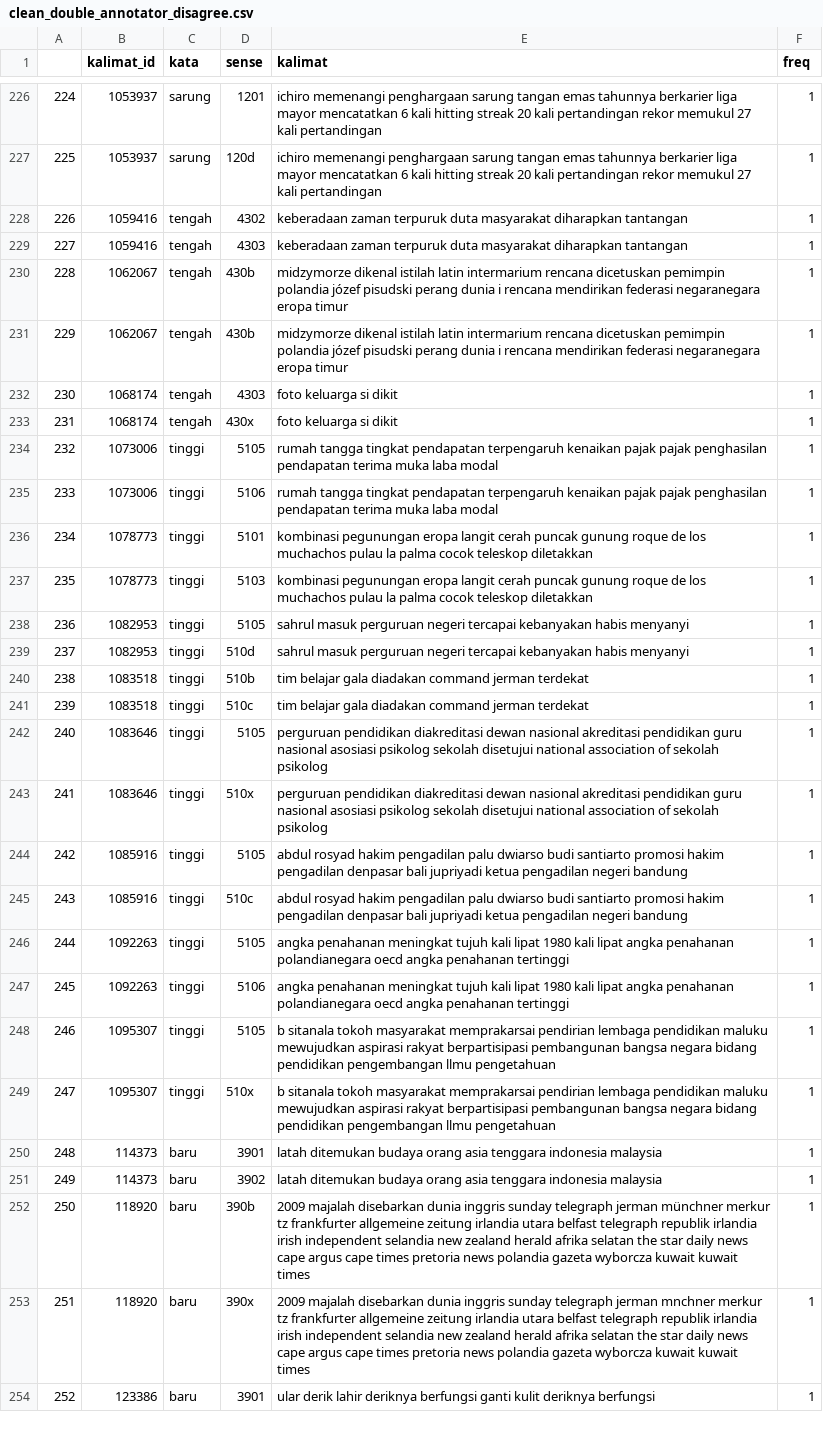
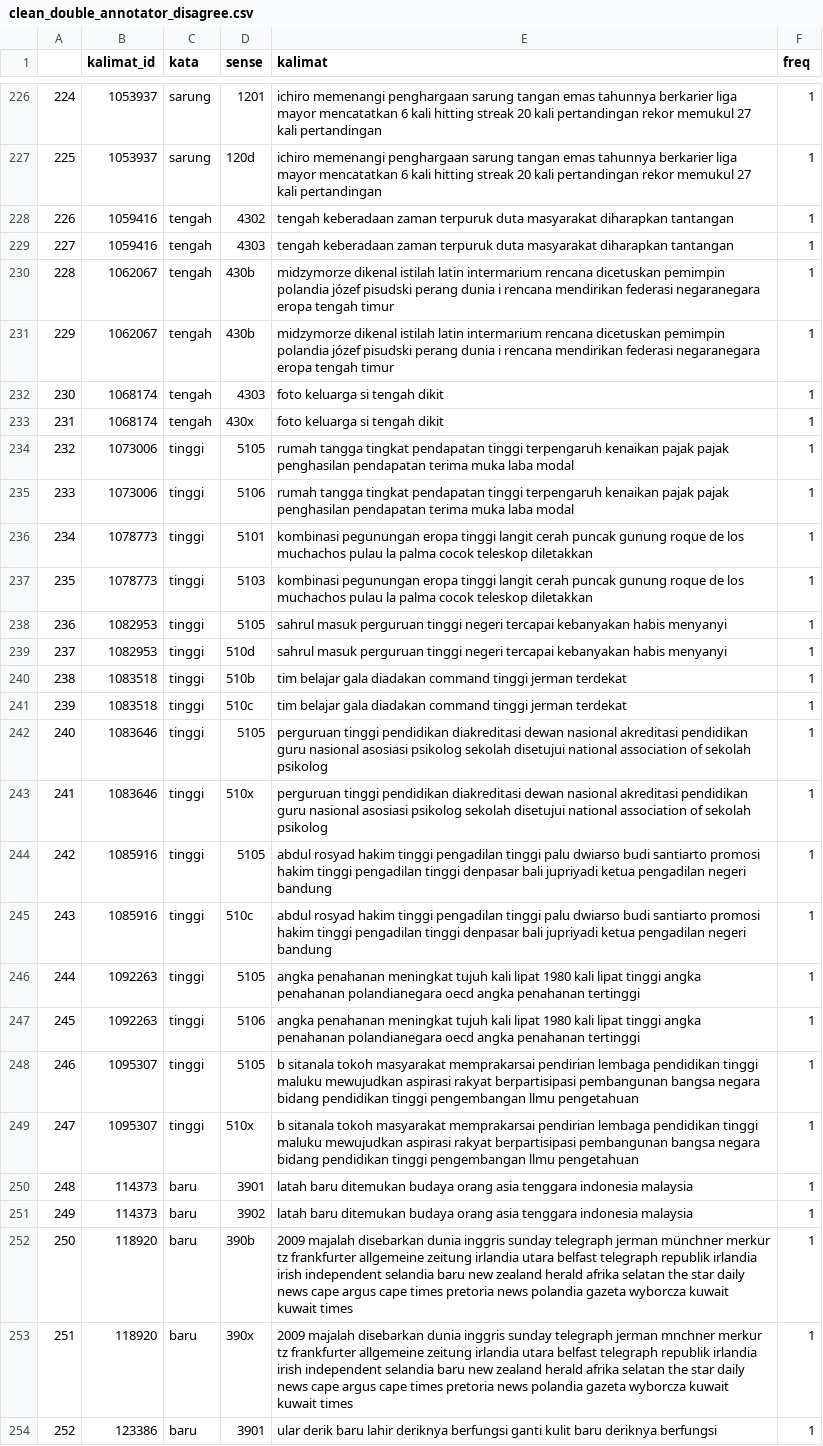
Before and after one commit to Daninsky/senryuu-shounen, a CSV file: training_clean/clean_double_annotator_disagree.csv, drawn as a sheet; only a part is shown, gaps mark what is left out; the diff covers the shown part only; the diff names each change by its address in the sheet, - before the commit and + after, or states it on an @@ line.

```diff
--- a/training_clean/clean_double_annotator_disagree.csv
+++ b/training_clean/clean_double_annotator_disagree.csv
-E228:E229 (kalimat): keberadaan zaman…
+E228:E229 (kalimat): tengah keberadaan zaman…
-E230:E231 (kalimat): …negaranegara eropa timur
+E230:E231 (kalimat): …negaranegara eropa tengah timur
-E232:E233 (kalimat): foto keluarga si dikit
+E232:E233 (kalimat): foto keluarga si tengah dikit
-E234:E235 (kalimat): …tingkat pendapatan terpengaruh kenaikan…
+E234:E235 (kalimat): …tingkat pendapatan tinggi terpengaruh kenaikan…
-E236:E237 (kalimat): …pegunungan eropa langit cerah…
+E236:E237 (kalimat): …pegunungan eropa tinggi langit cerah…
-E238:E239 (kalimat): …masuk perguruan negeri tercapai…
+E238:E239 (kalimat): …masuk perguruan tinggi negeri tercapai…
-E240:E241 (kalimat): …diadakan command jerman terdekat
+E240:E241 (kalimat): …diadakan command tinggi jerman terdekat
-E242:E243 (kalimat): perguruan pendidikan diakreditasi…
+E242:E243 (kalimat): perguruan tinggi pendidikan diakreditasi…
-E244:E245 (kalimat): …rosyad hakim pengadilan palu dwiarso budi santiarto promosi hakim pengadilan denpasar bali…
+E244:E245 (kalimat): …rosyad hakim tinggi pengadilan tinggi palu dwiarso budi santiarto promosi hakim tinggi pengadilan tinggi denpasar bali…
-E246:E247 (kalimat): …kali lipat angka penahanan…
+E246:E247 (kalimat): …kali lipat tinggi angka penahanan…
-E248:E249 (kalimat): …lembaga pendidikan maluku mewujudkan aspirasi rakyat berpartisipasi pembangunan bangsa negara bidang pendidikan pengembangan llmu…
+E248:E249 (kalimat): …lembaga pendidikan tinggi maluku mewujudkan aspirasi rakyat berpartisipasi pembangunan bangsa negara bidang pendidikan tinggi pengembangan llmu…
-E250:E251 (kalimat): latah ditemukan budaya…
+E250:E251 (kalimat): latah baru ditemukan budaya…
-E252 (kalimat): …independent selandia new zealand…
+E252 (kalimat): …independent selandia baru new zealand…
-E253 (kalimat): …independent selandia new zealand…
+E253 (kalimat): …independent selandia baru new zealand…
-E254 (kalimat): ular derik lahir deriknya berfungsi ganti kulit deriknya berfungsi
+E254 (kalimat): ular derik baru lahir deriknya berfungsi ganti kulit baru deriknya berfungsi
```
Also changed, not shown: 85 edited cells elsewhere in this file, training_clean/clean_double_annotator_agree.csv, training_clean/clean_triple_annotator_agree.csv, 3 other files.
